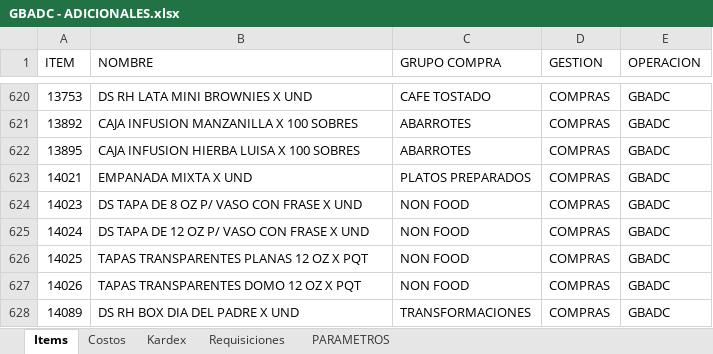
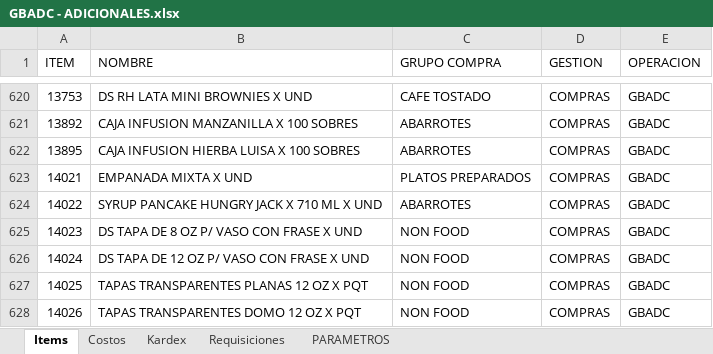
Before and after one commit to AlvaroCornejo/EBC_PEDIDOS_ADICIONALES, an Excel workbook: data/GBADC - ADICIONALES.xlsx, sheet Items, drawn as a sheet; only a part is shown, gaps mark what is left out; the shorter side is filled out with more unchanged rows; values as stored, in another font and other column widths than the file's, no borders; table styles not drawn; the diff names each change by its address in the sheet, - before the commit and + after, or states it on an @@ line.

```diff
--- a/data/GBADC - ADICIONALES.xlsx (sheet Items)
+++ b/data/GBADC - ADICIONALES.xlsx (sheet Items)
+row 624: 14022 | SYRUP PANCAKE HUNGRY JACK X 710 ML X UND | ABARROTES | COMPRAS | GBADC
```
Also changed, not shown: sheet Kardex, sheet PARAMETROS, data/CDL28 - ADICIONALES.xlsx, data/EBC ITEMS_VENTA.xlsx, 7 other files.
